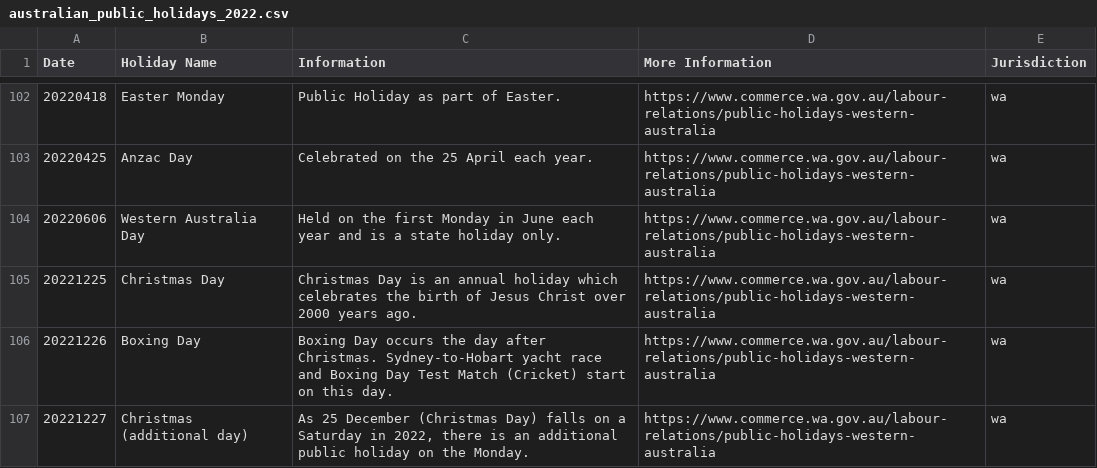
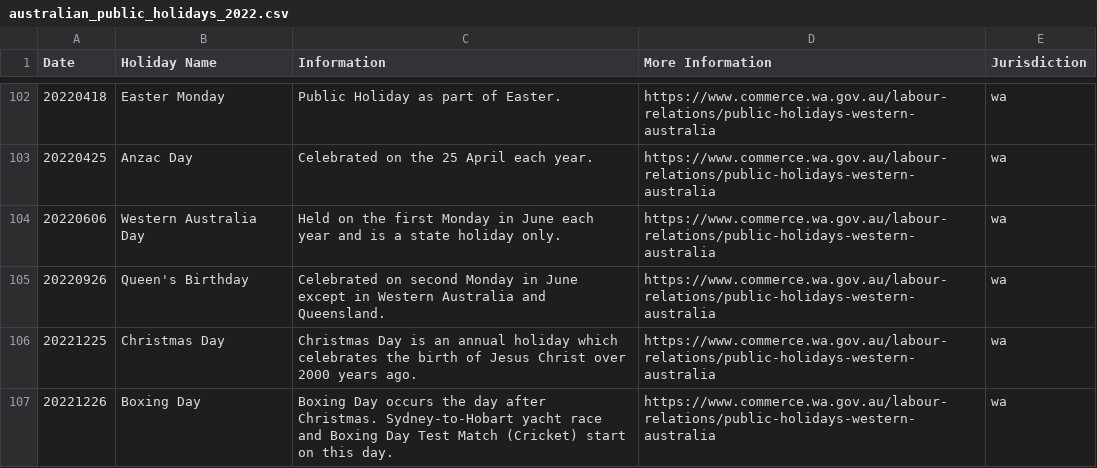
Before and after one commit to govau/public-holidays-validation, a CSV file: src/files/australian_public_holidays_2022.csv, drawn as a sheet; only a part is shown, gaps mark what is left out; the shorter side is filled out with more unchanged rows; the diff names each change by its address in the sheet, - before the commit and + after, or states it on an @@ line.

Commit message:
Updated csv to include 2022 WA Queen's Birthday

```diff
--- a/src/files/australian_public_holidays_2022.csv
+++ b/src/files/australian_public_holidays_2022.csv
+row 105: 20220926 | Queen's Birthday | Celebrated on second Monday in June except in Western Australia and Queensland. | https://www.commerce.wa.gov.au/labour-relations/public-holidays-western-australia | wa
```
